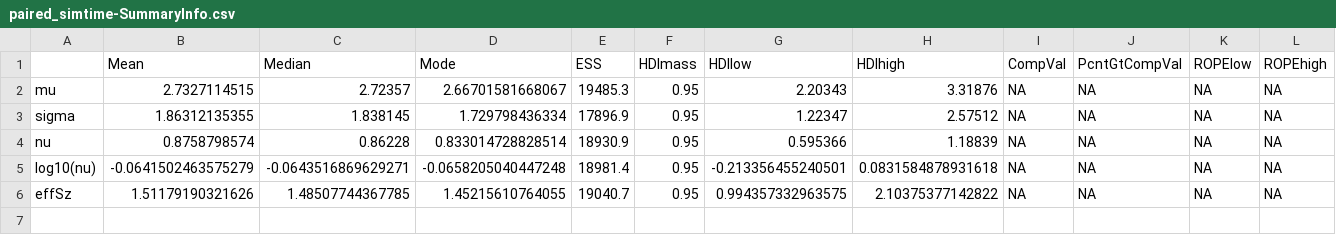
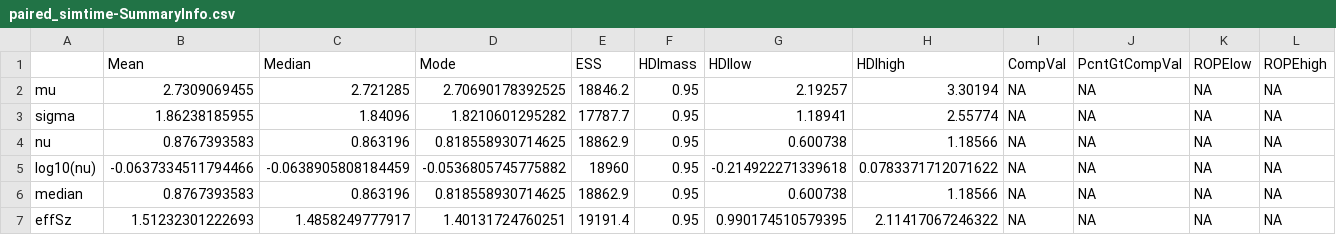
Before and after one commit to sladalley/bayesian_stats, a CSV file: bayesian/metric_robust_model/paired_simtime/paired_simtime-SummaryInfo.csv, drawn as a sheet; only a part is shown; addresses are those after the commit; rows hold the shown columns only; the diff names each change by its address in the sheet, - before the commit and + after, or states it on an @@ line.

```diff
--- a/bayesian/metric_robust_model/paired_simtime/paired_simtime-SummaryInfo.csv
+++ b/bayesian/metric_robust_model/paired_simtime/paired_simtime-SummaryInfo.csv
-B2 (Mean): 2.7327114515
+B2 (Mean): 2.7309069455
-C2 (Median): 2.72357
+C2 (Median): 2.721285
-D2 (Mode): 2.66701581668067
+D2 (Mode): 2.70690178392525
-E2 (ESS): 19485.3
+E2 (ESS): 18846.2
-G2 (HDIlow): 2.20343
+G2 (HDIlow): 2.19257
-H2 (HDIhigh): 3.31876
+H2 (HDIhigh): 3.30194
-B3 (Mean): 1.86312135355
+B3 (Mean): 1.86238185955
-C3 (Median): 1.838145
+C3 (Median): 1.84096
-D3 (Mode): 1.729798436334
+D3 (Mode): 1.8210601295282
-E3 (ESS): 17896.9
+E3 (ESS): 17787.7
-G3 (HDIlow): 1.22347
+G3 (HDIlow): 1.18941
-H3 (HDIhigh): 2.57512
+H3 (HDIhigh): 2.55774
-B4 (Mean): 0.8758798574
+B4 (Mean): 0.8767393583
-C4 (Median): 0.86228
+C4 (Median): 0.863196
-D4 (Mode): 0.833014728828514
+D4 (Mode): 0.818558930714625
-E4 (ESS): 18930.9
+E4 (ESS): 18862.9
-G4 (HDIlow): 0.595366
+G4 (HDIlow): 0.600738
-H4 (HDIhigh): 1.18839
+H4 (HDIhigh): 1.18566
-B5 (Mean): -0.0641502463575279
+B5 (Mean): -0.0637334511794466
-C5 (Median): -0.0643516869629271
+C5 (Median): -0.0638905808184459
-D5 (Mode): -0.0658205040447248
+D5 (Mode): -0.0536805745775882
-E5 (ESS): 18981.4
+E5 (ESS): 18960
-G5 (HDIlow): -0.213356455240501
+G5 (HDIlow): -0.214922271339618
-H5 (HDIhigh): 0.0831584878931618
+H5 (HDIhigh): 0.0783371712071622
+row 6: median | 0.8767393583 | 0.863196 | 0.818558930714625 | 18862.9 | 0.95 | 0.600738 | 1.18566 | NA | NA | NA | NA
-B7 (Mean): 1.51179190321626
+B7 (Mean): 1.51232301222693
-C7 (Median): 1.48507744367785
+C7 (Median): 1.4858249777917
-D7 (Mode): 1.45215610764055
+D7 (Mode): 1.40131724760251
-E7 (ESS): 19040.7
+E7 (ESS): 19191.4
-G7 (HDIlow): 0.994357332963575
+G7 (HDIlow): 0.990174510579395
-H7 (HDIhigh): 2.10375377142822
+H7 (HDIhigh): 2.11417067246322
```
Also changed, not shown: bayesian/metric_robust_model/paired_controleffort/paired_controleffort-SummaryInfo.csv, bayesian/metric_robust_model/paired_rmse/paired_rmse-SummaryInfo.csv, 44 other files.
